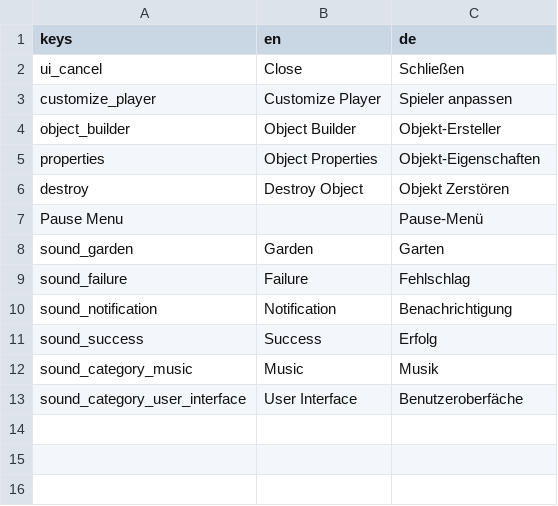
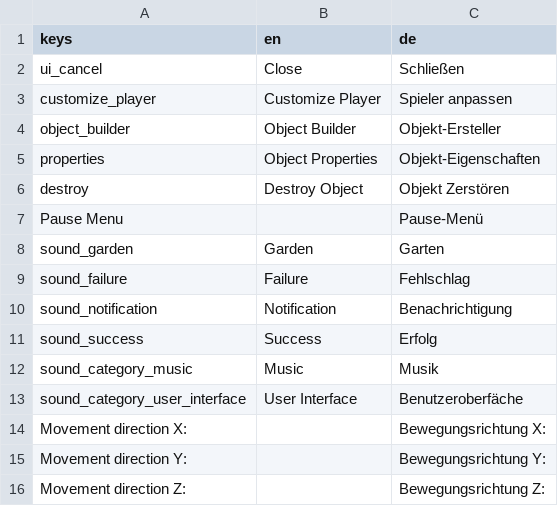
Before and after one commit to gb2dev/CraftMoon, a CSV file: translations.csv, drawn as a sheet.

```diff
--- a/translations.csv
+++ b/translations.csv
@@ -13 +13,4 @@ sound_category_music,Music,Musik
 sound_category_user_interface,User Interface,Benutzeroberfäche
+Movement direction X: ,,Bewegungsrichtung X:
+Movement direction Y: ,,Bewegungsrichtung Y:
+Movement direction Z: ,,Bewegungsrichtung Z:
```
Also changed, not shown: 18 other files.
